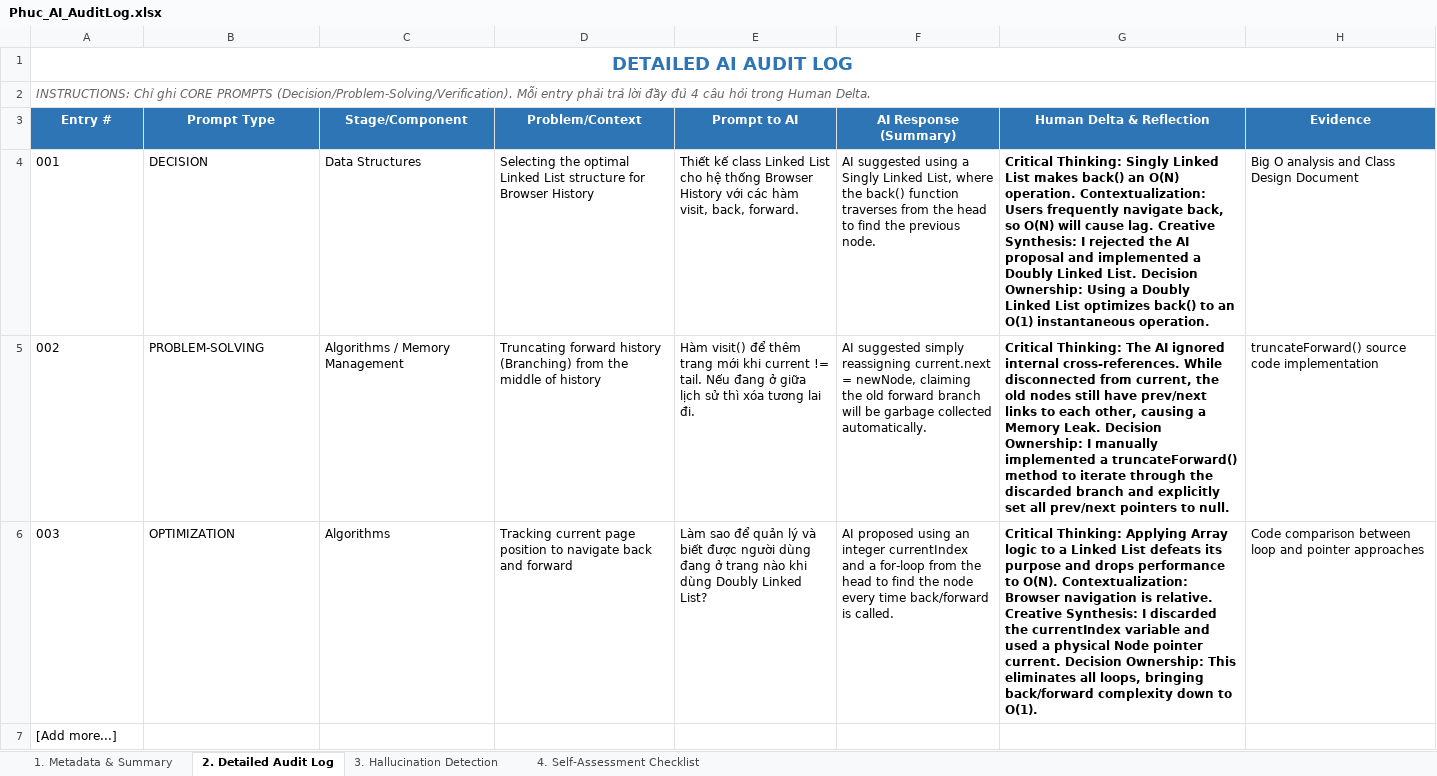
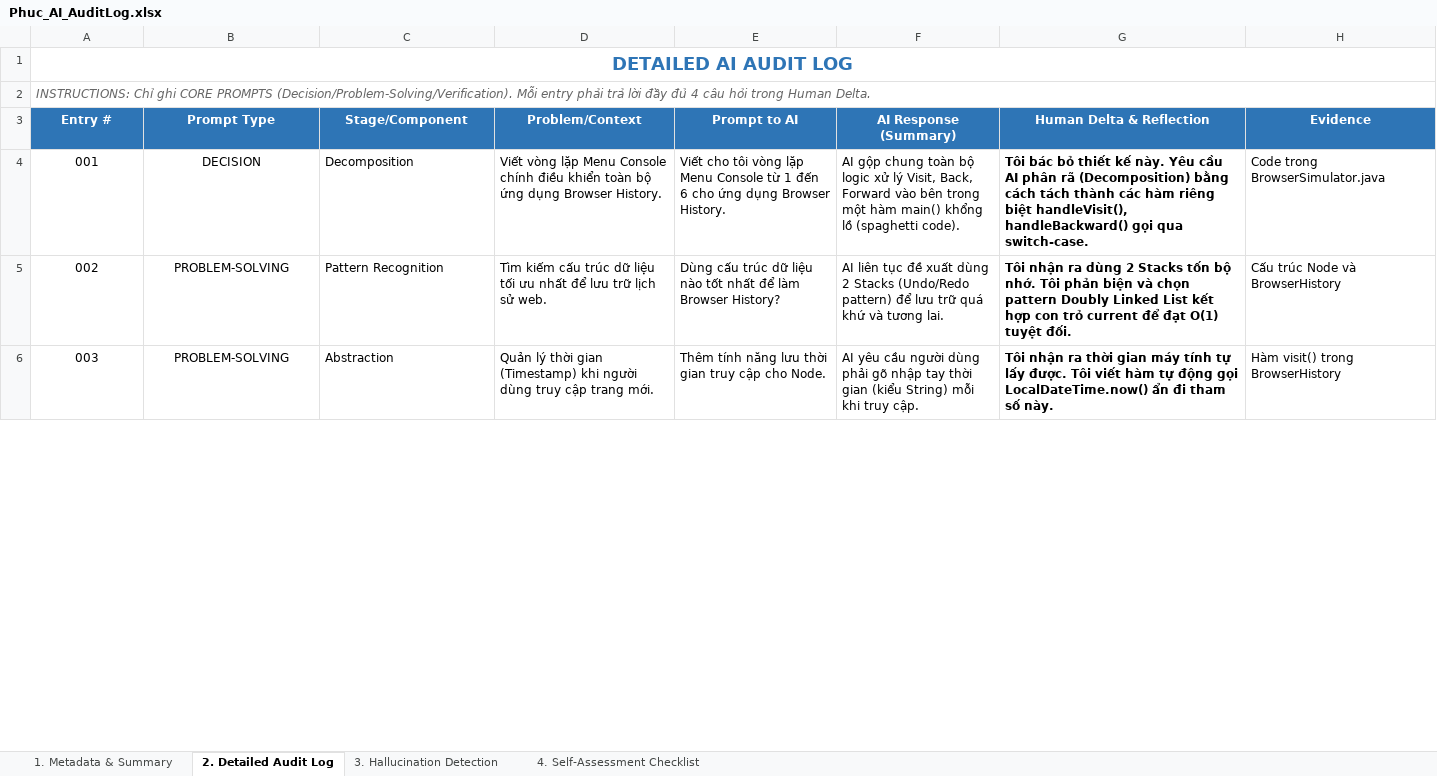
Before and after one commit to ngiein26/CSD201-group3, an Excel workbook: ai_logs/Phuc_AI_AuditLog.xlsx, sheet 2. Detailed Audit Log, drawn as a sheet; only a part is shown; values as stored, in another font and other column widths than the file's, no borders; removed rows and columns are numbered as before the commit, all else as after; the diff covers the shown part only; the diff names each change by its address in the sheet, - before the commit and + after, or states it on an @@ line.

Commit message:
Update Phuc AI Audit Log with all tabs, formatting, and remove yellow highlights

```diff
--- a/ai_logs/Phuc_AI_AuditLog.xlsx (sheet 2. Detailed Audit Log)
+++ b/ai_logs/Phuc_AI_AuditLog.xlsx (sheet 2. Detailed Audit Log)
-A4:B6 alignment: left
+A4:B6 alignment: center
-C4 (Stage/Component): Data Structures
+C4 (Stage/Component): Decomposition
-D4 (Problem/Context): Selecting the optimal Linked List structure for Browser History
+D4 (Problem/Context): Viết vòng lặp Menu Console chính điều khiển toàn bộ ứng dụng Browser History.
-E4 (Prompt to AI): Thiết kế class Linked List cho hệ thống Browser History với các hàm visit, back, forward.
+E4 (Prompt to AI): Viết cho tôi vòng lặp Menu Console từ 1 đến 6 cho ứng dụng Browser History.
-F4 (AI Response (Summary)): AI suggested using a Singly Linked List, where the back() function traverses from the head to find the previous node.
+F4 (AI Response (Summary)): AI gộp chung toàn bộ logic xử lý Visit, Back, Forward vào bên trong một hàm main() khổng lồ (spaghetti code).
-G4 (Human Delta & Reflection): Critical Thinking: Singly Linked List makes back() an O(N) operation. Contextualization: Users frequently navigate back, so O(N) will cause lag. Creative Synthesis: I rejected the AI proposal and implemented a Doubly Linked List. Decision Ownership: Using a Doubly Linked List optimizes back() to an O(1) instantaneous operation.
+G4 (Human Delta & Reflection): Tôi bác bỏ thiết kế này. Yêu cầu AI phân rã (Decomposition) bằng cách tách thành các hàm riêng biệt handleVisit(), handleBackward() gọi qua switch-case.
-H4 (Evidence): Big O analysis and Class Design Document
+H4 (Evidence): Code trong BrowserSimulator.java
-C5 (Stage/Component): Algorithms / Memory Management
+C5 (Stage/Component): Pattern Recognition
-D5 (Problem/Context): Truncating forward history (Branching) from the middle of history
+D5 (Problem/Context): Tìm kiếm cấu trúc dữ liệu tối ưu nhất để lưu trữ lịch sử web.
-E5 (Prompt to AI): Hàm visit() để thêm trang mới khi current != tail. Nếu đang ở giữa lịch sử thì xóa tương lai đi.
+E5 (Prompt to AI): Dùng cấu trúc dữ liệu nào tốt nhất để làm Browser History?
-F5 (AI Response (Summary)): AI suggested simply reassigning current.next = newNode, claiming the old forward branch will be garbage collected automatically.
+F5 (AI Response (Summary)): AI liên tục đề xuất dùng 2 Stacks (Undo/Redo pattern) để lưu trữ quá khứ và tương lai.
-G5 (Human Delta & Reflection): Critical Thinking: The AI ignored internal cross-references. While disconnected from current, the old nodes still have prev/next links to each other, causing a Memory Leak. Decision Ownership: I manually implemented a truncateForward() method to iterate through the discarded branch and explicitly set all prev/next pointers to null.
+G5 (Human Delta & Reflection): Tôi nhận ra dùng 2 Stacks tốn bộ nhớ. Tôi phản biện và chọn pattern Doubly Linked List kết hợp con trỏ current để đạt O(1) tuyệt đối.
-H5 (Evidence): truncateForward() source code implementation
+H5 (Evidence): Cấu trúc Node và BrowserHistory
-B6 (Prompt Type): OPTIMIZATION
+B6 (Prompt Type): PROBLEM-SOLVING
-C6 (Stage/Component): Algorithms
+C6 (Stage/Component): Abstraction
-D6 (Problem/Context): Tracking current page position to navigate back and forward
+D6 (Problem/Context): Quản lý thời gian (Timestamp) khi người dùng truy cập trang mới.
-E6 (Prompt to AI): Làm sao để quản lý và biết được người dùng đang ở trang nào khi dùng Doubly Linked List?
+E6 (Prompt to AI): Thêm tính năng lưu thời gian truy cập cho Node.
-F6 (AI Response (Summary)): AI proposed using an integer currentIndex and a for-loop from the head to find the node every time back/forward is called.
+F6 (AI Response (Summary)): AI yêu cầu người dùng phải gõ nhập tay thời gian (kiểu String) mỗi khi truy cập.
-G6 (Human Delta & Reflection): Critical Thinking: Applying Array logic to a Linked List defeats its purpose and drops performance to O(N). Contextualization: Browser navigation is relative. Creative Synthesis: I discarded the currentIndex variable and used a physical Node pointer current. Decision Ownership: This eliminates all loops, bringing back/forward complexity down to O(1).
+G6 (Human Delta & Reflection): Tôi nhận ra thời gian máy tính tự lấy được. Tôi viết hàm tự động gọi LocalDateTime.now() ẩn đi tham số này.
-H6 (Evidence): Code comparison between loop and pointer approaches
+H6 (Evidence): Hàm visit() trong BrowserHistory
-row 7: [Add more...]
```
Also changed, not shown: 3 added rows elsewhere in this sheet, sheet 4. Self-Assessment Checklist, sheet 3. Hallucination Detection, sheet 1. Metadata & Summary.
